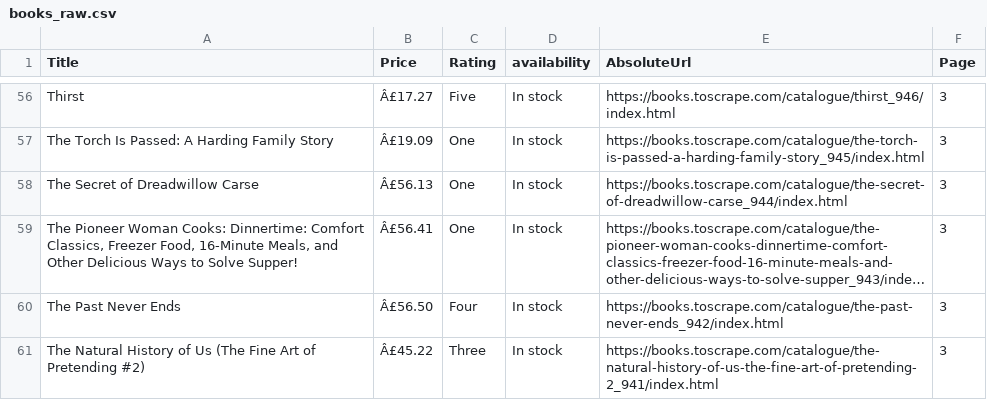
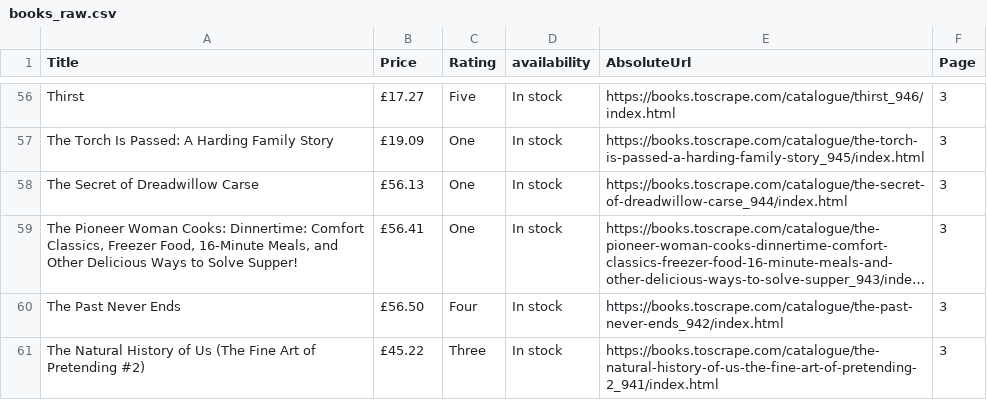
Before and after one commit to Shehab1001/retail_intelligence_data_analysis, a CSV file: data/raw/books_raw.csv, drawn as a sheet; only a part is shown, gaps mark what is left out; long unchanged cells end in …; the diff covers the shown part only; the diff names each change by its address in the sheet, - before the commit and + after, or states it on an @@ line.

```diff
--- a/data/raw/books_raw.csv
+++ b/data/raw/books_raw.csv
-B56 (Price): Â£17.27
+B56 (Price): £17.27
-B57 (Price): Â£19.09
+B57 (Price): £19.09
-B58 (Price): Â£56.13
+B58 (Price): £56.13
-B59 (Price): Â£56.41
+B59 (Price): £56.41
-B60 (Price): Â£56.50
+B60 (Price): £56.50
-B61 (Price): Â£45.22
+B61 (Price): £45.22
```
Also changed, not shown: 55 edited cells elsewhere in this file, data/clean/books_clean.csv, data/clean/products_clean.csv, 3 other files.
